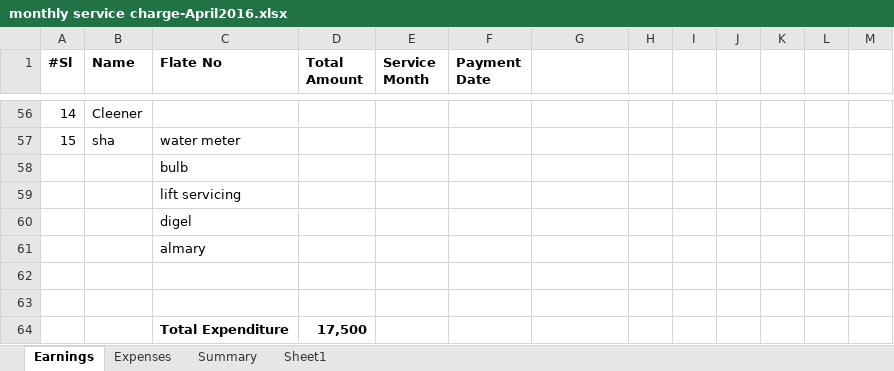
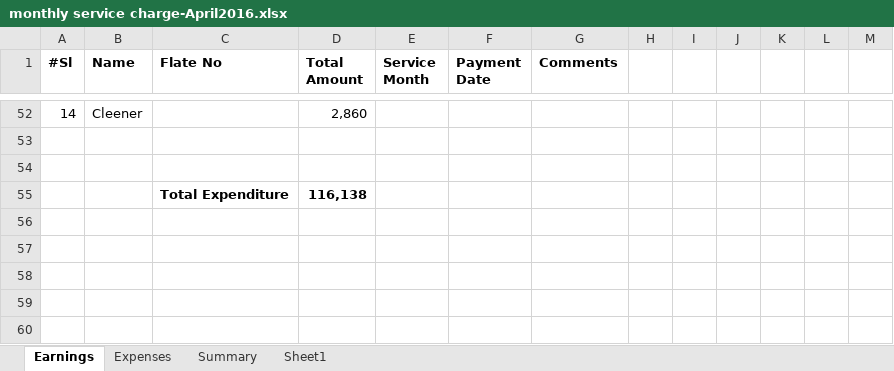
Before and after one commit to bulucseku/BasicHrSystem, an Excel workbook: documents/CalculationOfFlat/monthly service charge-April2016.xlsx, sheet Earnings, drawn as a sheet; only a part is shown, gaps mark what is left out; values as stored, in another font and other column widths than the file's, no borders; removed rows and columns are numbered as before the commit, all else as after; the diff covers the shown part only; the diff names each change by its address in the sheet, - before the commit and + after, or states it on an @@ line.

```diff
--- a/documents/CalculationOfFlat/monthly service charge-April2016.xlsx (sheet Earnings)
+++ b/documents/CalculationOfFlat/monthly service charge-April2016.xlsx (sheet Earnings)
-G1: (empty)
+G1: Comments
-D52 (Total Amount): (empty)
+D52 (Total Amount): 2,860
-row 57: 15 | sha | water meter
-row 58:  |  | bulb
-row 59:  |  | lift servicing
-row 60:  |  | digel
-row 61:  |  | almary
-D55 (Total Amount): 17,500
+D55 (Total Amount): 116,138
```
Also changed, not shown: 1 added row, 5 removed rows and 56 edited cells elsewhere in this sheet.
